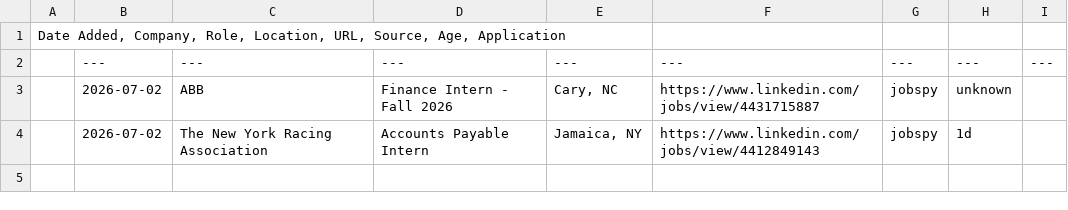
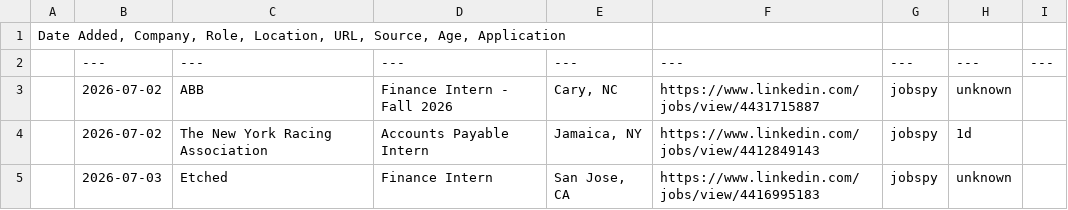
Before and after one commit to andrianthan/jobs-data, a CSV file: jobs.csv, drawn as a sheet; the diff names each change by its address in the sheet, - before the commit and + after, or states it on an @@ line.

```diff
--- a/jobs.csv
+++ b/jobs.csv
+row 5:  | 2026-07-03 | Etched | Finance Intern | San Jose, CA | https://www.linkedin.com/jobs/view/4416995183 | jobspy | unknown
```
